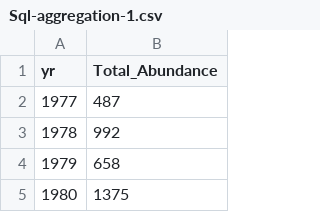
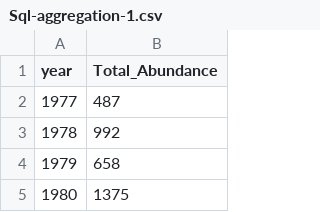
Before and after one commit to datacarpentry/semester-biology, a CSV file: solutions/Sql-aggregation-1.csv, drawn as a sheet; only a part is shown.

Commit message:
update Sql-aggregation-1 solution

```diff
--- a/solutions/Sql-aggregation-1.csv
+++ b/solutions/Sql-aggregation-1.csv
@@ -1,2 +1,2 @@
-"yr","Total_Abundance"
+"year","Total_Abundance"
 1977,487
```
